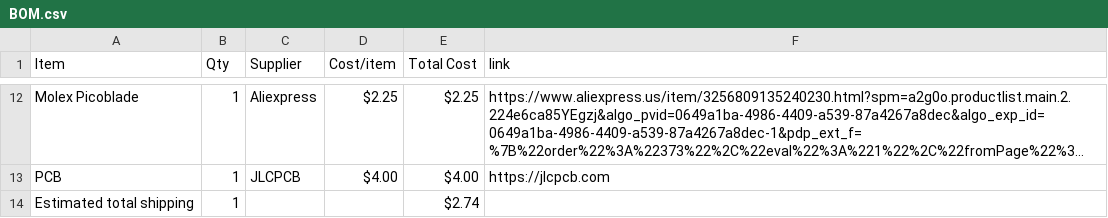
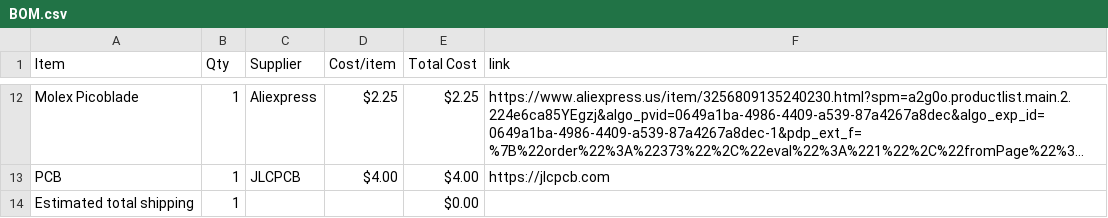
Before and after one commit to jc2216/TFTTetris, a CSV file: BOM.csv, drawn as a sheet; only a part is shown, gaps mark what is left out; long unchanged cells end in …; the diff names each change by its address in the sheet, - before the commit and + after, or states it on an @@ line.

Commit message:
Sync Tetris from Half Life

```diff
--- a/BOM.csv
+++ b/BOM.csv
-E14 (Total Cost): $2.74
+E14 (Total Cost): $0.00
```
